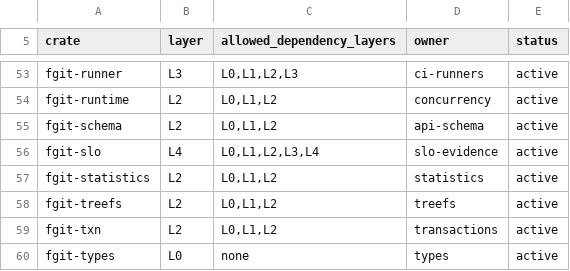
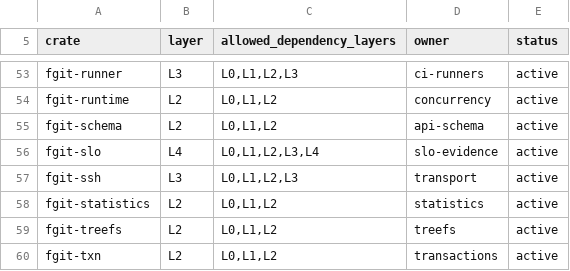
Before and after one commit to Dicklesworthstone/frankengit, a TSV file: registries/crate_layers.tsv, drawn as a sheet; only a part is shown, gaps mark what is left out; the shorter side is filled out with more unchanged rows.

```diff
--- a/registries/crate_layers.tsv
+++ b/registries/crate_layers.tsv
@@ -56,2 +56,3 @@ fgit-schema	L2	L0,L1,L2	api-schema	active
 fgit-slo	L4	L0,L1,L2,L3,L4	slo-evidence	active
+fgit-ssh	L3	L0,L1,L2,L3	transport	active
 fgit-statistics	L2	L0,L1,L2	statistics	active
```
Also changed, not shown: registries/dependency_policy.tsv, 11 other files.
